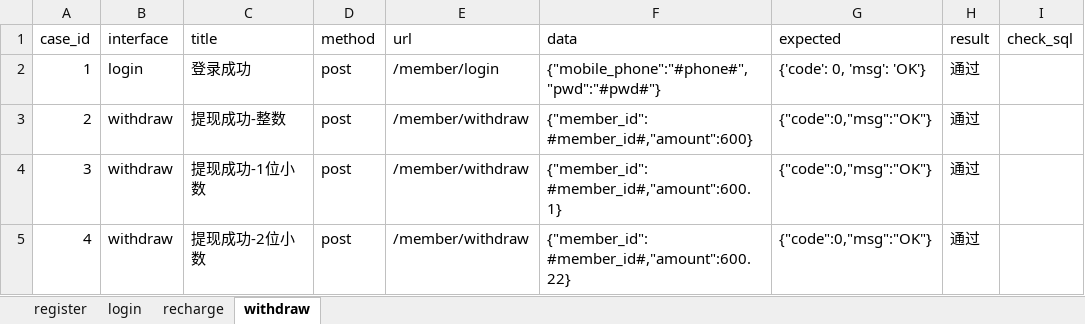
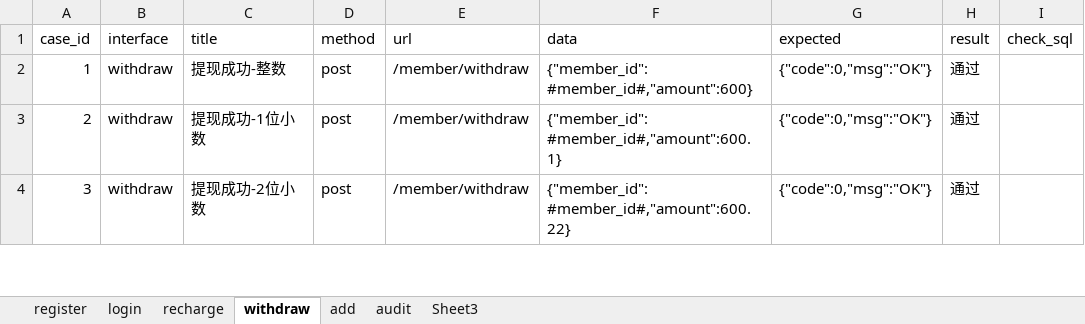
Before and after one commit to huchaoyang1991/py27_class, an Excel workbook: py27_api_test/data/apicases.xlsx, sheet withdraw, drawn as a sheet; only a part is shown; values as stored, in another font and other column widths than the file's, no borders; removed rows and columns are numbered as before the commit, all else as after; the diff names each change by its address in the sheet, - before the commit and + after, or states it on an @@ line.

```diff
--- a/py27_api_test/data/apicases.xlsx (sheet withdraw)
+++ b/py27_api_test/data/apicases.xlsx (sheet withdraw)
+sheet tab: add
+sheet tab: audit
+sheet tab: Sheet3
-row 2: 1 | login | 登录成功 | post | /member/login | {"mobile_phone":"#phone#","pwd":"#pwd#"} | {'code': 0, 'msg': 'OK'} | 通过
@@ column A (case_id) renumbered from row 2 down @@
```
Also changed, not shown: 8 other files.
